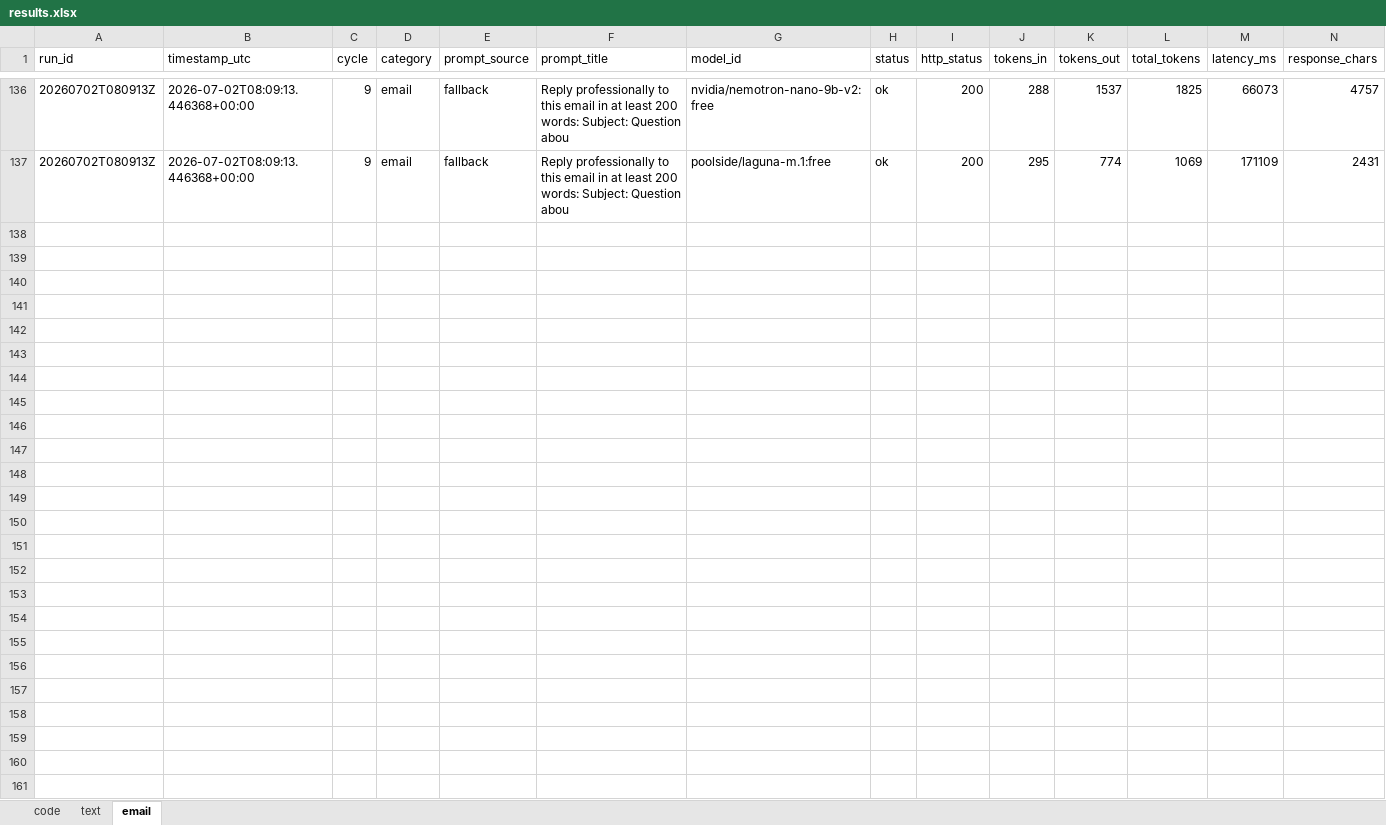
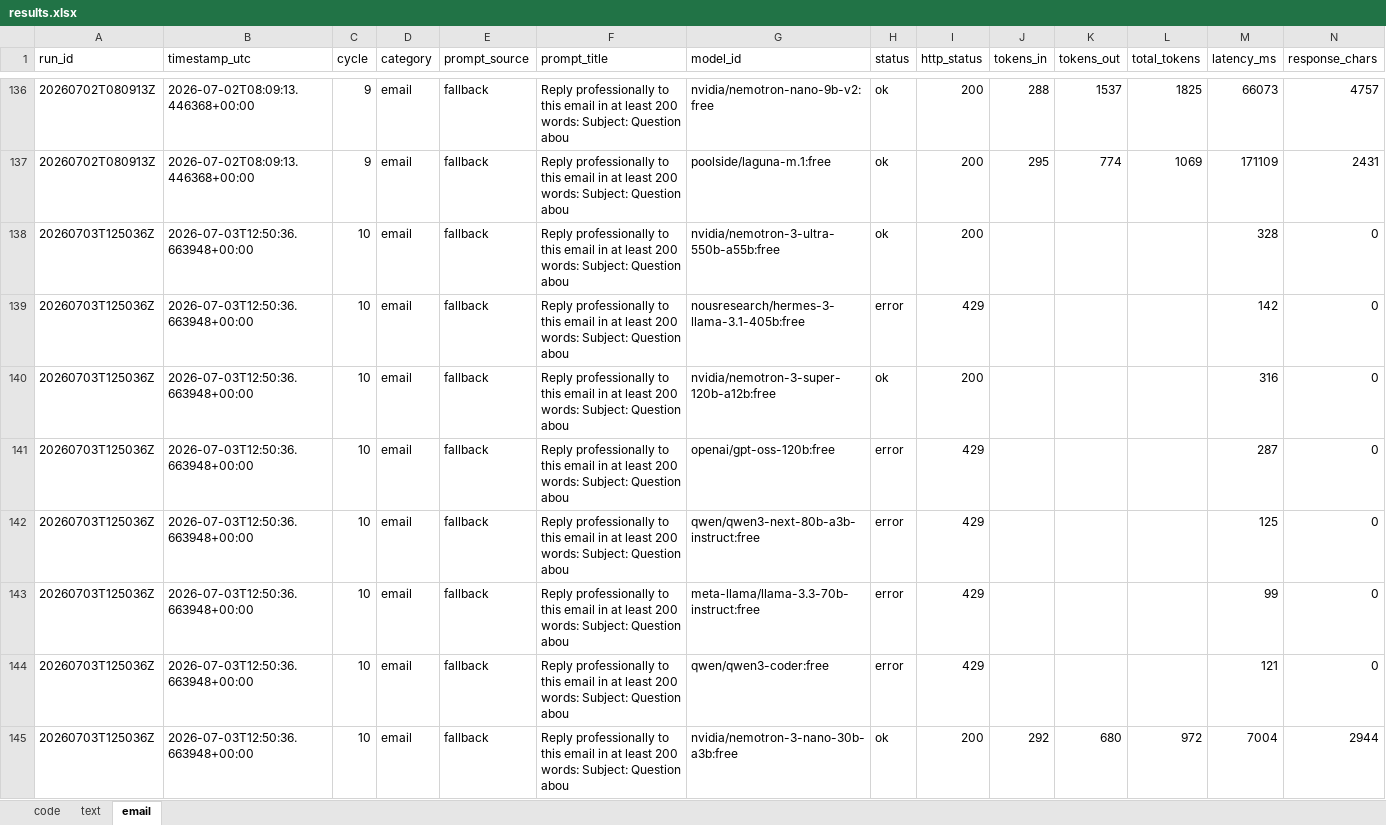
Before and after one commit to upendrasabnis/model-bench, an Excel workbook: results.xlsx, sheet email, drawn as a sheet; only a part is shown, gaps mark what is left out; values as stored, in another font and other column widths than the file's, no borders; rows hold the shown columns only; the diff covers the shown part only; the diff names each change by its address in the sheet, - before the commit and + after, or states it on an @@ line.

```diff
--- a/results.xlsx (sheet email)
+++ b/results.xlsx (sheet email)
+row 138: 20260703T125036Z | 2026-07-03T12:50:36.663948+00:00 | 10 | email | fallback | Reply professionally to this email in at least 200 words: Subject: Question abou | nvidia/nemotron-3-ultra-550b-a55b:free | ok | 200 |  |  |  | 328 | 0
+row 139: 20260703T125036Z | 2026-07-03T12:50:36.663948+00:00 | 10 | email | fallback | Reply professionally to this email in at least 200 words: Subject: Question abou | nousresearch/hermes-3-llama-3.1-405b:free | error | 429 |  |  |  | 142 | 0
+row 140: 20260703T125036Z | 2026-07-03T12:50:36.663948+00:00 | 10 | email | fallback | Reply professionally to this email in at least 200 words: Subject: Question abou | nvidia/nemotron-3-super-120b-a12b:free | ok | 200 |  |  |  | 316 | 0
+row 141: 20260703T125036Z | 2026-07-03T12:50:36.663948+00:00 | 10 | email | fallback | Reply professionally to this email in at least 200 words: Subject: Question abou | openai/gpt-oss-120b:free | error | 429 |  |  |  | 287 | 0
+row 142: 20260703T125036Z | 2026-07-03T12:50:36.663948+00:00 | 10 | email | fallback | Reply professionally to this email in at least 200 words: Subject: Question abou | qwen/qwen3-next-80b-a3b-instruct:free | error | 429 |  |  |  | 125 | 0
+row 143: 20260703T125036Z | 2026-07-03T12:50:36.663948+00:00 | 10 | email | fallback | Reply professionally to this email in at least 200 words: Subject: Question abou | meta-llama/llama-3.3-70b-instruct:free | error | 429 |  |  |  | 99 | 0
+row 144: 20260703T125036Z | 2026-07-03T12:50:36.663948+00:00 | 10 | email | fallback | Reply professionally to this email in at least 200 words: Subject: Question abou | qwen/qwen3-coder:free | error | 429 |  |  |  | 121 | 0
+row 145: 20260703T125036Z | 2026-07-03T12:50:36.663948+00:00 | 10 | email | fallback | Reply professionally to this email in at least 200 words: Subject: Question abou | nvidia/nemotron-3-nano-30b-a3b:free | ok | 200 | 292 | 680 | 972 | 7004 | 2944
```
Also changed, not shown: 8 added rows elsewhere in this sheet, sheet text, sheet code, 30 other files.
